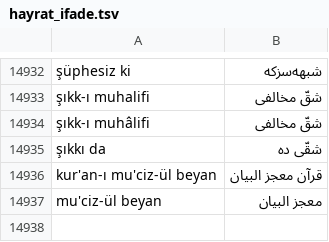
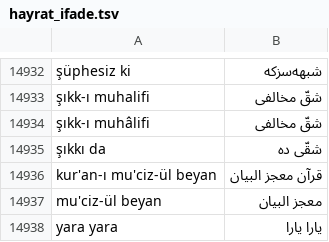
Before and after one commit to berzahbey/osmanlica-cevirici, a TSV file: app/data/hayrat_ifade.tsv, drawn as a sheet; only a part is shown, gaps mark what is left out.

```diff
--- a/app/data/hayrat_ifade.tsv
+++ b/app/data/hayrat_ifade.tsv
@@ -14937 +14937,2 @@ kur'an-ı mu'ciz-ül beyan	قرآن معجز البیان
 mu'ciz-ül beyan	معجز البیان
+yara yara	یارا یارا
```
Also changed, not shown: app/data/duzeltmeler.tsv, app/data/kok_elle.tsv, 2 other files.
